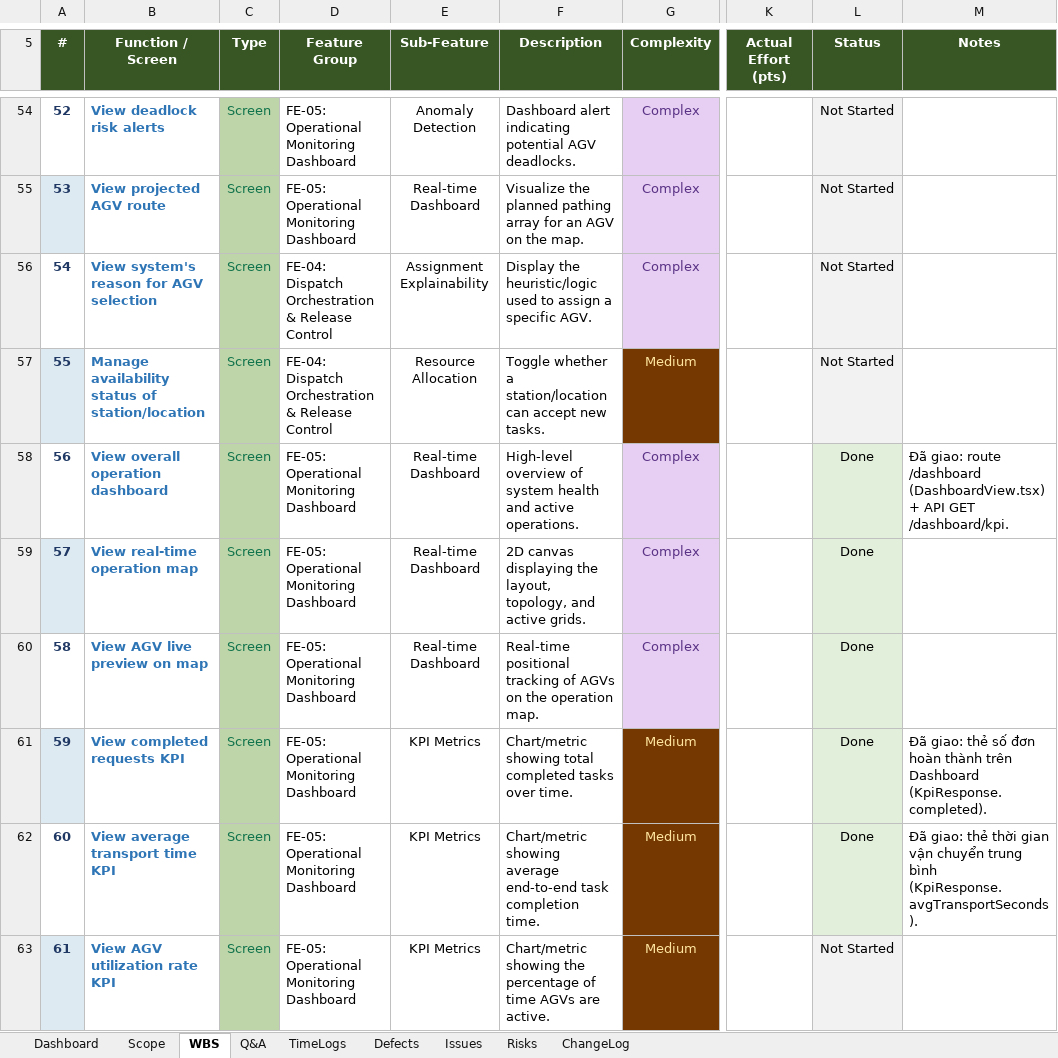
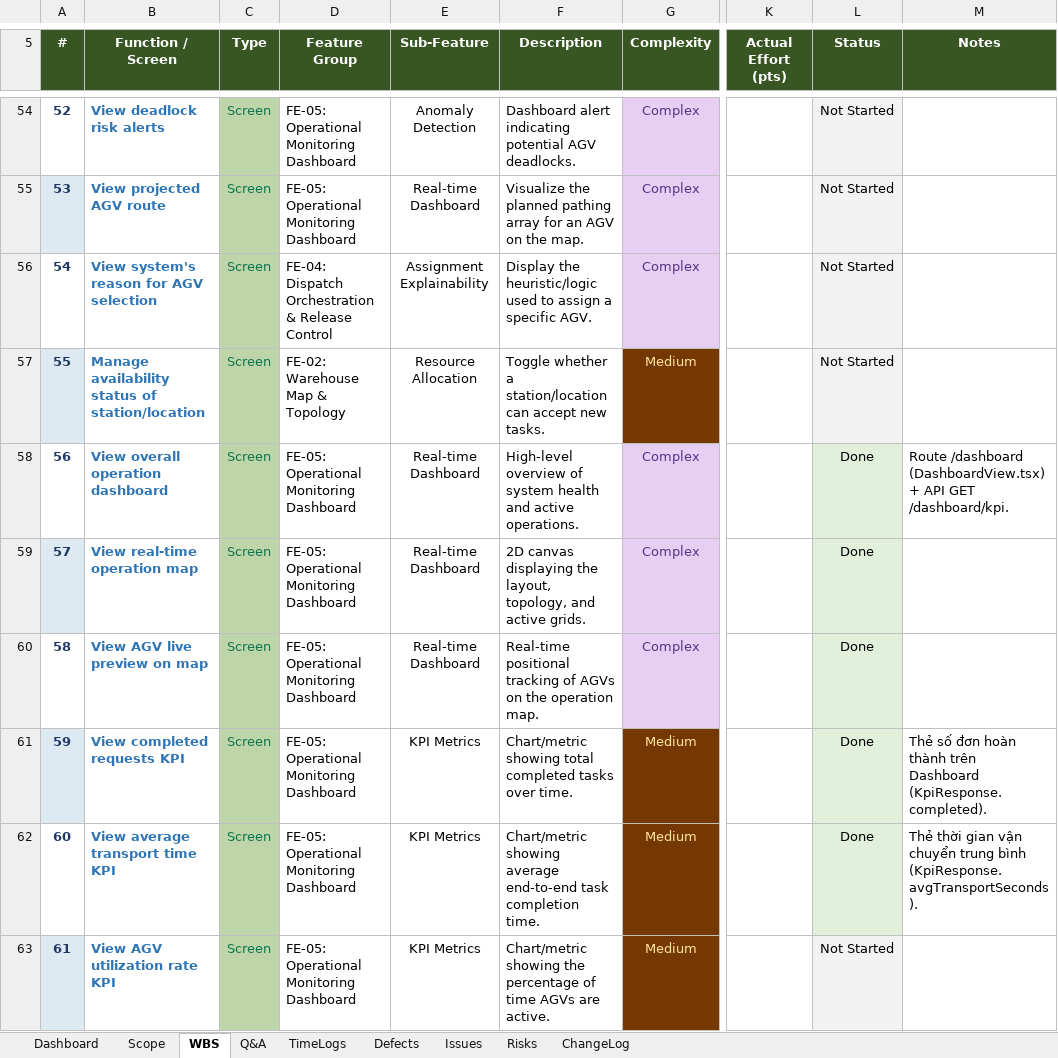
Before and after one commit to arishem51/wes, an Excel workbook: report/Draft Report 2.1_Project_Tracking_Template.xlsx, sheet WBS, drawn as a sheet; only a part is shown, gaps mark what is left out; values as stored, in another font and other column widths than the file's, no borders; charts and pictures and conditional formats not drawn; the diff covers the shown part only; the diff names each change by its address in the sheet, - before the commit and + after, or states it on an @@ line.

```diff
--- a/report/Draft Report 2.1_Project_Tracking_Template.xlsx (sheet WBS)
+++ b/report/Draft Report 2.1_Project_Tracking_Template.xlsx (sheet WBS)
-D57 (Feature Group): FE-04: Dispatch Orchestration & Release Control
+D57 (Feature Group): FE-02: Warehouse Map & Topology
-M58 (Notes): Đã giao: route /dashboard (DashboardView.tsx)…
+M58 (Notes): Route /dashboard (DashboardView.tsx)…
-M61 (Notes): Đã giao: thẻ số đơn…
+M61 (Notes): Thẻ số đơn…
-M62 (Notes): Đã giao: thẻ thời gian…
+M62 (Notes): Thẻ thời gian…
```
Also changed, not shown: 2 added rows and 25 edited cells elsewhere in this sheet, sheet Defects, sheet ChangeLog, sheet Dashboard, hidden cells, charts or pictures, 8 other files.
